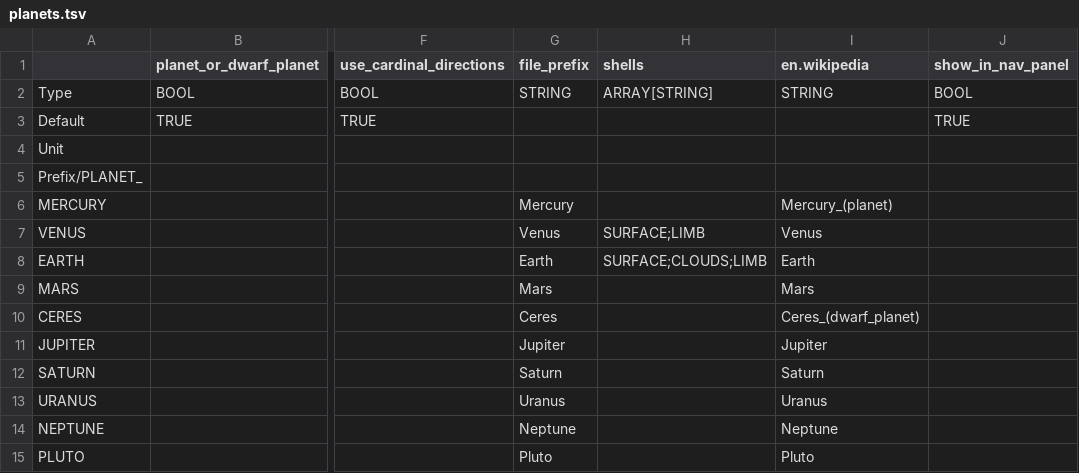
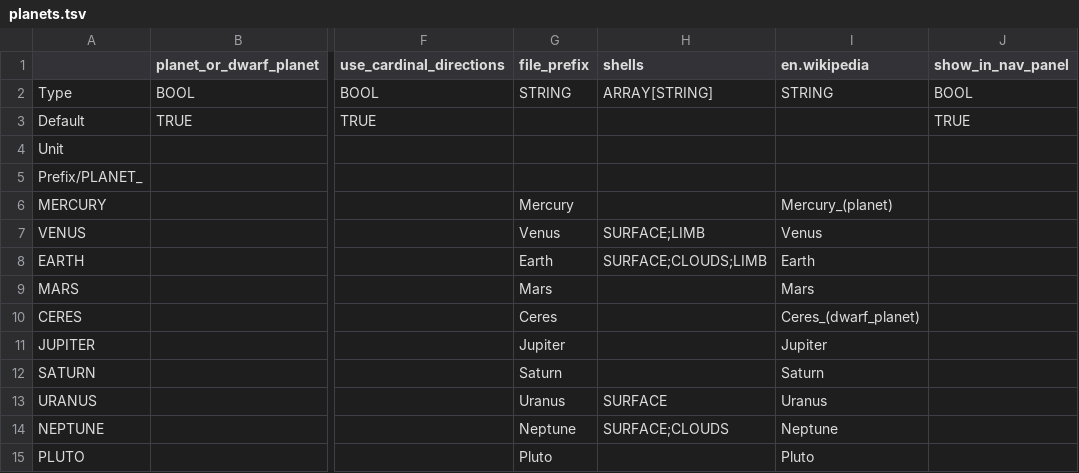
Before and after one commit to ivoyager/ivoyager_core, a TSV file: tables/planets.tsv, drawn as a sheet; only a part is shown, gaps mark what is left out; the diff names each change by its address in the sheet, - before the commit and + after, or states it on an @@ line.

```diff
--- a/tables/planets.tsv
+++ b/tables/planets.tsv
-H13 (shells): (empty)
+H13 (shells): SURFACE
-H14 (shells): (empty)
+H14 (shells): SURFACE;CLOUDS
```
Also changed, not shown: tables/moons.tsv, tables/shells.tsv, 6 other files.
